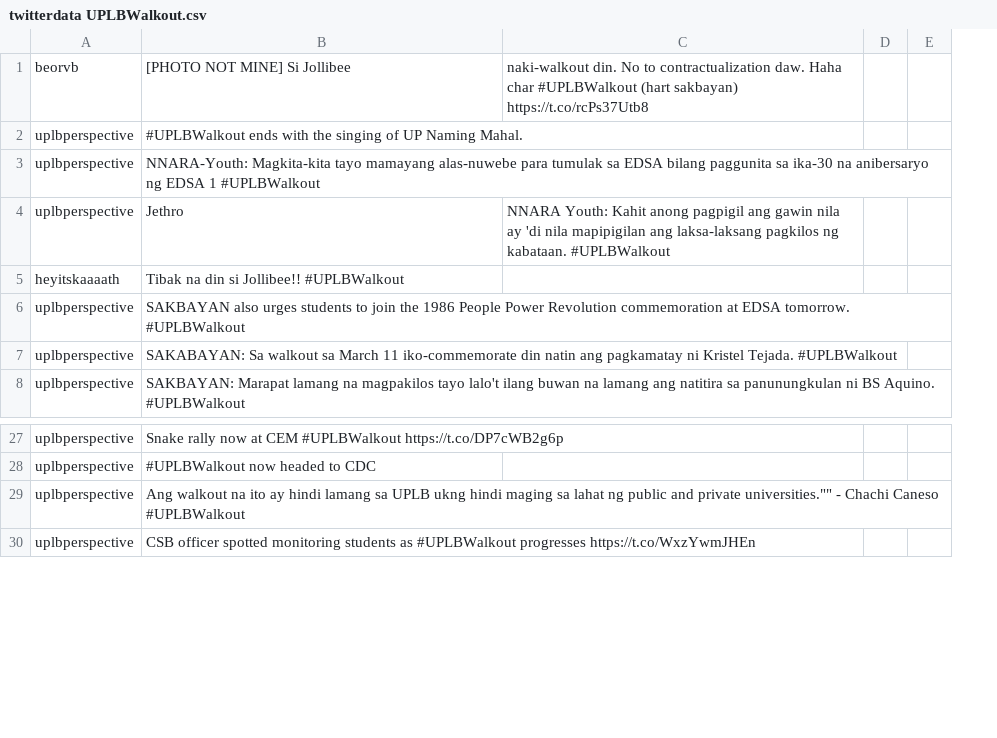
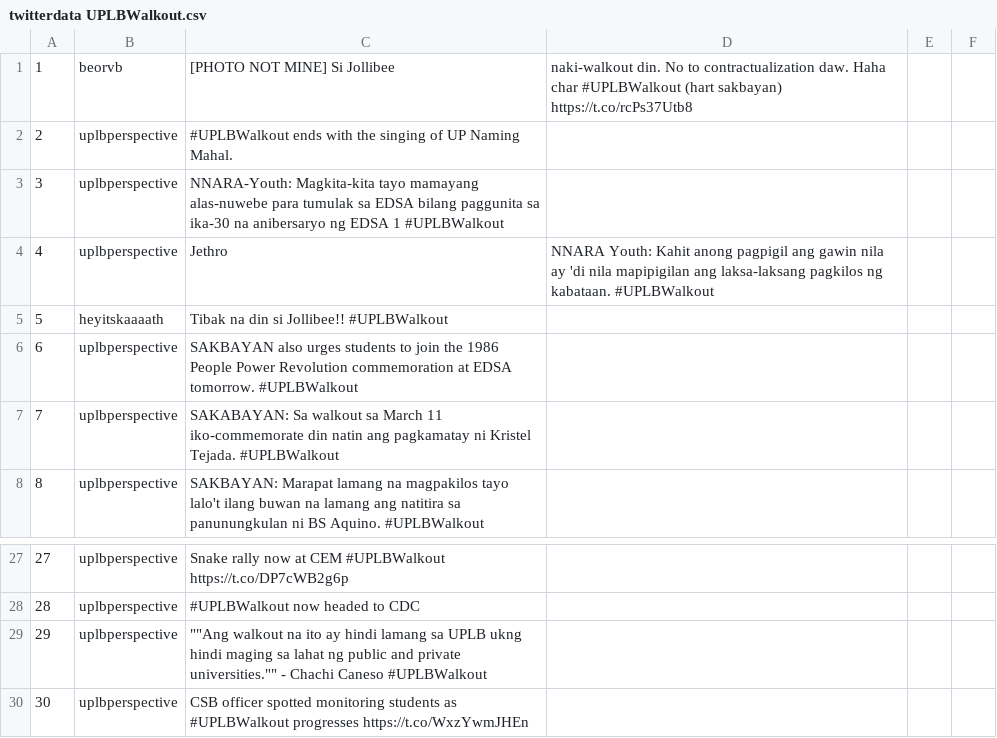
Before and after one commit to qwerahmatyuiop/SentimentAnalysisInHadoop, a CSV file: data/Final/twitterdata UPLBWalkout.csv, drawn as a sheet; only a part is shown, gaps mark what is left out; addresses are those after the commit; the diff names each change by its address in the sheet, - before the commit and + after, or states it on an @@ line.

```diff
--- a/data/Final/twitterdata UPLBWalkout.csv
+++ b/data/Final/twitterdata UPLBWalkout.csv
+column A, rows 1-8: 1 | 2 | 3 | 4 | 5 | 6 | 7 | 8; rows 27-30: 27 | 28 | 29 | 30
-C29: Ang walkout na…
+C29: ""Ang walkout na…
```
Also changed, not shown: data/Final/Facebook NarinigkoSAUP FILES(20130329-20130408).csv, data/Final/Facebook NarinigkoSAUP FILES(20140108-20140319).csv, 31 other files.
